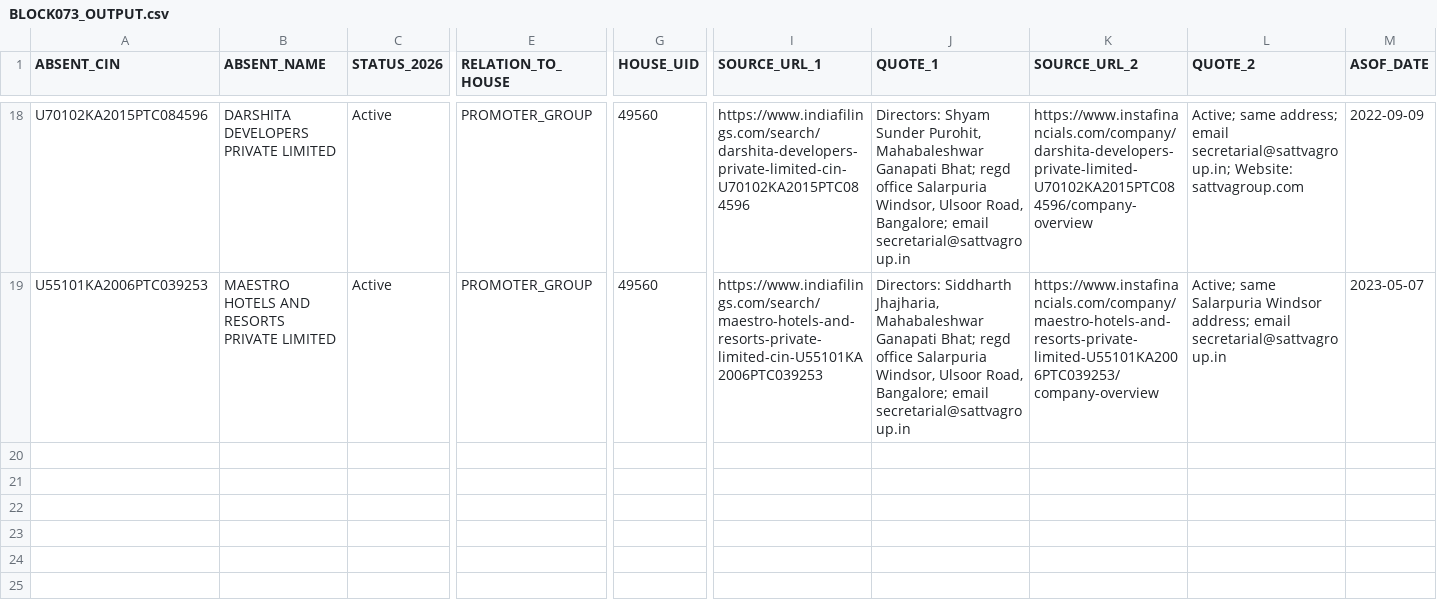
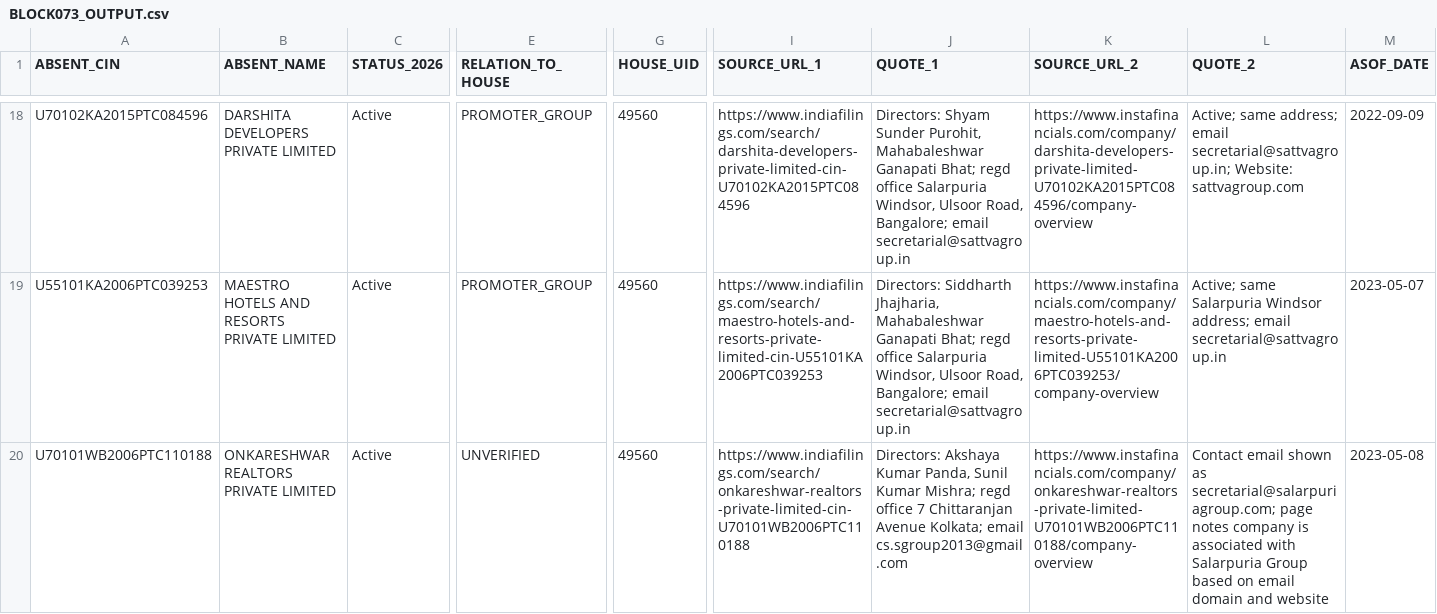
Before and after one commit to pavithra610-cell/claude, a CSV file: A3_ABSENT_LANE/cloud_blocks/BLOCK073_OUTPUT.csv, drawn as a sheet; only a part is shown, gaps mark what is left out; rows hold the shown columns only; the diff names each change by its address in the sheet, - before the commit and + after, or states it on an @@ line.

```diff
--- a/A3_ABSENT_LANE/cloud_blocks/BLOCK073_OUTPUT.csv
+++ b/A3_ABSENT_LANE/cloud_blocks/BLOCK073_OUTPUT.csv
+row 20: U70101WB2006PTC110188 | ONKARESHWAR REALTORS PRIVATE LIMITED | Active | UNVERIFIED | 49560 | https://www.indiafilings.com/search/onkareshwar-realtors-private-limited-cin-U70101WB2006PTC110188 | Directors: Akshaya Kumar Panda, Sunil Kumar Mishra; regd office 7 Chittaranjan Avenue Kolkata; email cs.sgroup2013@gmail.com | https://www.instafinancials.com/company/onkareshwar-realtors-private-limited-U70101WB2006PTC110188/company-overview | Contact email shown as secretarial@salarpuriagroup.com; page notes company is associated with Salarpuria Group based on email domain and website | 2023-05-08
```
Also changed, not shown: A3_ABSENT_LANE/cloud_blocks/BLOCK072_OUTPUT.csv, A3_ABSENT_LANE/cloud_blocks/BLOCK074_OUTPUT.csv, 1 other file.
